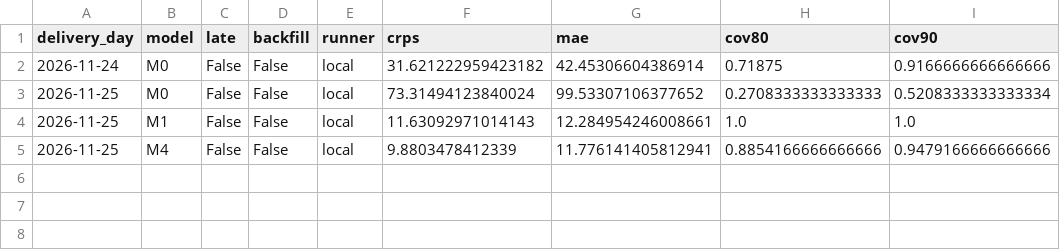
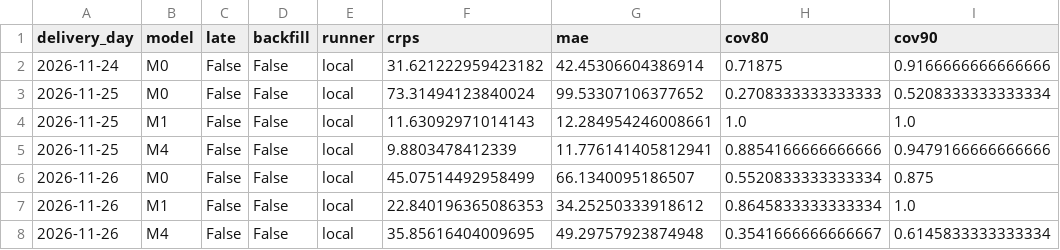
Before and after one commit to deltasata/powercast, a CSV file: forecasts/live/track_record.csv, drawn as a sheet; the diff names each change by its address in the sheet, - before the commit and + after, or states it on an @@ line.

Commit message:
Daily forecast 2026-11-27

```diff
--- a/forecasts/live/track_record.csv
+++ b/forecasts/live/track_record.csv
+row 6: 2026-11-26 | M0 | False | False | local | 45.07514492958499 | 66.1340095186507 | 0.5520833333333334 | 0.875
+row 7: 2026-11-26 | M1 | False | False | local | 22.840196365086353 | 34.25250333918612 | 0.8645833333333334 | 1.0
+row 8: 2026-11-26 | M4 | False | False | local | 35.85616404009695 | 49.29757923874948 | 0.3541666666666667 | 0.6145833333333334
```
Also changed, not shown: 2 other files.
